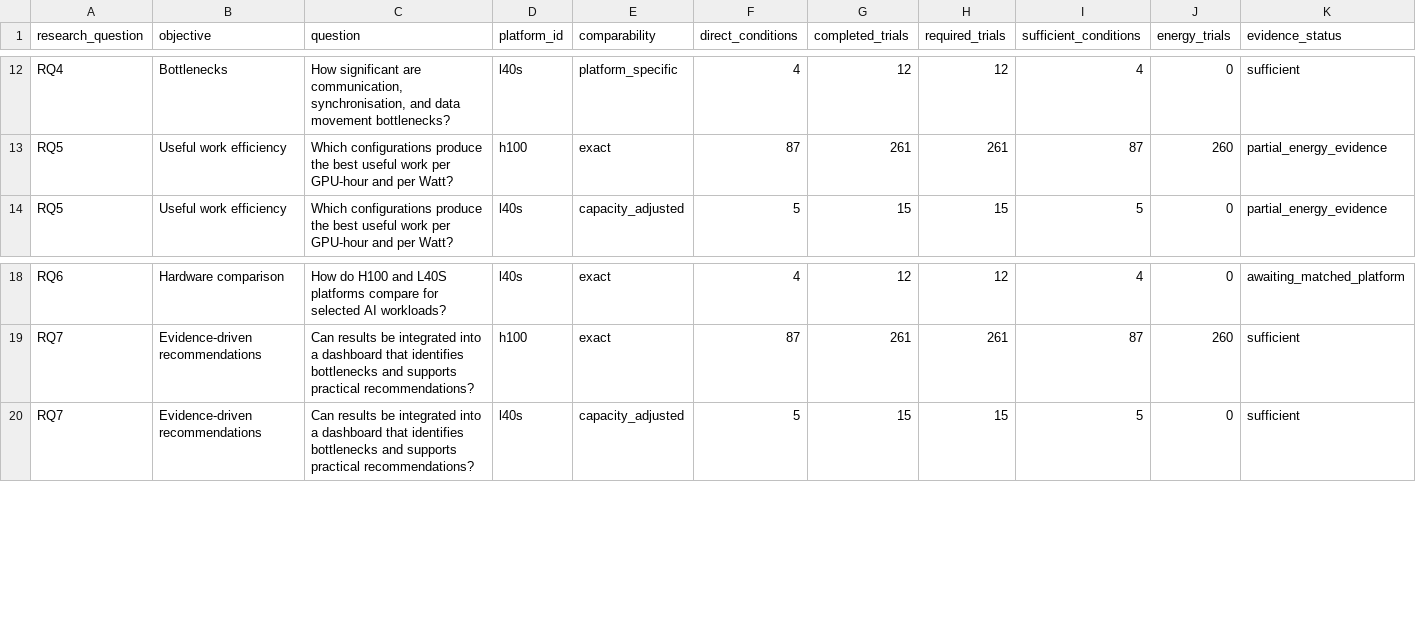
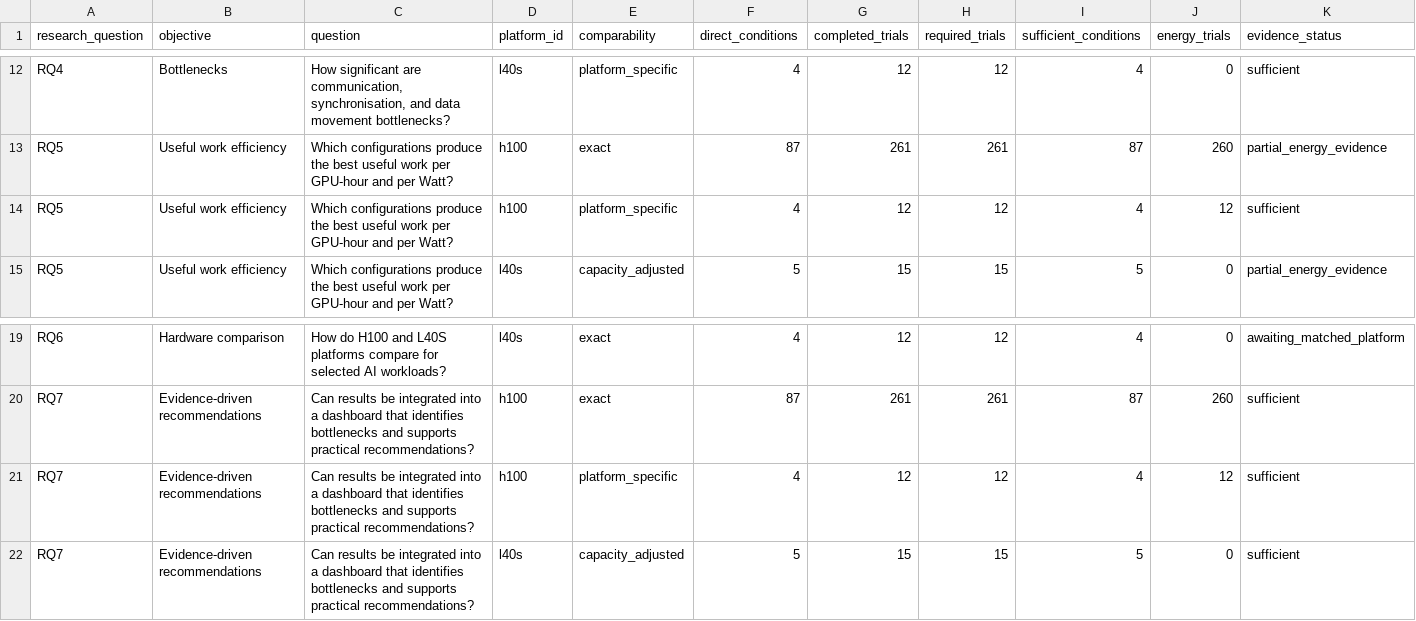
Before and after one commit to koros/hpc-ai-performance-engineering-dashboard, a CSV file: results/analysis/research_question_summary.csv, drawn as a sheet; only a part is shown, gaps mark what is left out; rows hold the shown columns only; the diff names each change by its address in the sheet, - before the commit and + after, or states it on an @@ line.

```diff
--- a/results/analysis/research_question_summary.csv
+++ b/results/analysis/research_question_summary.csv
+row 14: RQ5 | Useful work efficiency | Which configurations produce the best useful work per GPU-hour and per Watt? | h100 | platform_specific | 4 | 12 | 12 | 4 | 12 | sufficient
+row 21: RQ7 | Evidence-driven recommendations | Can results be integrated into a dashboard that identifies bottlenecks and supports practical recommendations? | h100 | platform_specific | 4 | 12 | 12 | 4 | 12 | sufficient
```
Also changed, not shown: results/analysis/experiment_rankings.csv, results/analysis/inference_summary.csv, 5 other files.
